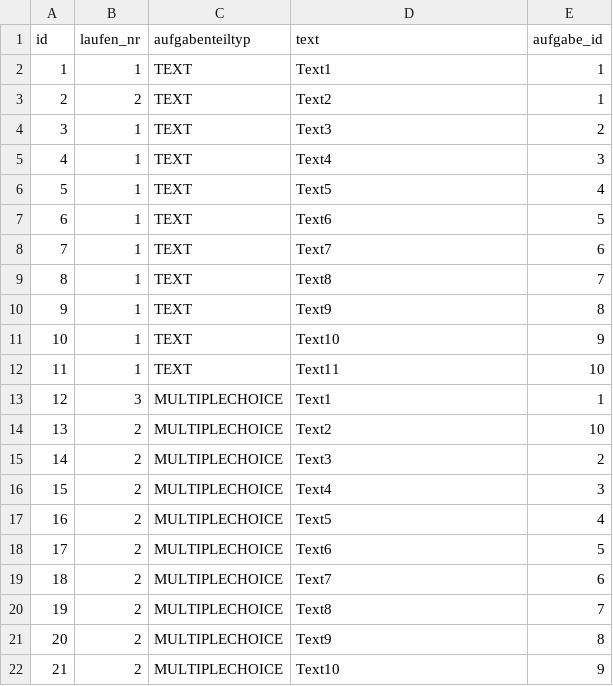
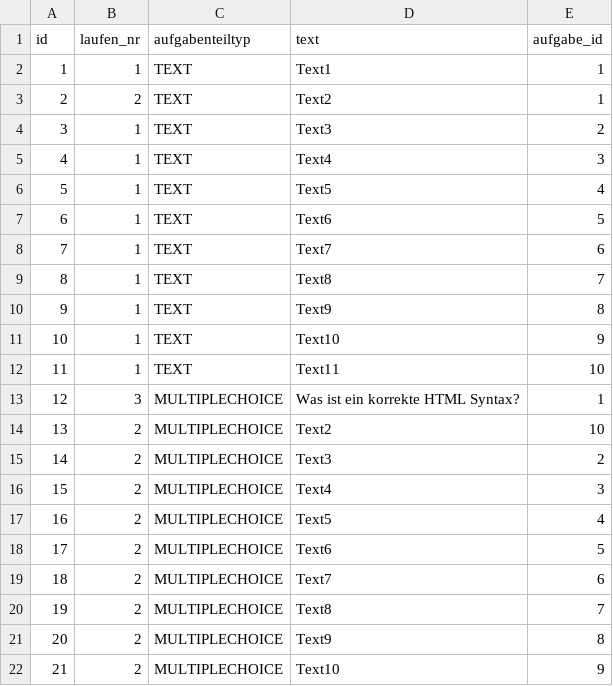
Before and after one commit to timdhbw/lernprogramm, a CSV file: src/main/resources/config/liquibase/fake-data/aufgabenteil_entity.csv, drawn as a sheet.

Commit message:
Änderung an Aufgabe

```diff
--- a/src/main/resources/config/liquibase/fake-data/aufgabenteil_entity.csv
+++ b/src/main/resources/config/liquibase/fake-data/aufgabenteil_entity.csv
@@ -12,3 +12,3 @@ id;laufen_nr;aufgabenteiltyp;text;aufgabe_id
 11;1;TEXT;Text11;10
-12;3;MULTIPLECHOICE;Text1;1
+12;3;MULTIPLECHOICE;Was ist ein korrekte HTML Syntax?;1
 13;2;MULTIPLECHOICE;Text2;10
```
Also changed, not shown: src/main/resources/config/liquibase/fake-data/multiple_choice_antwort_entity.csv, 4 other files.
